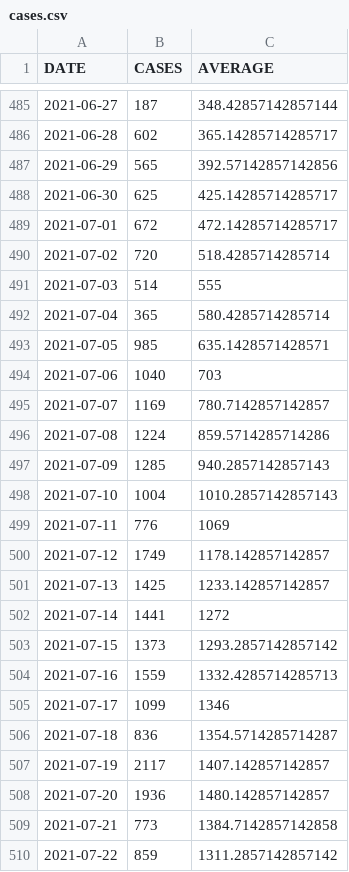
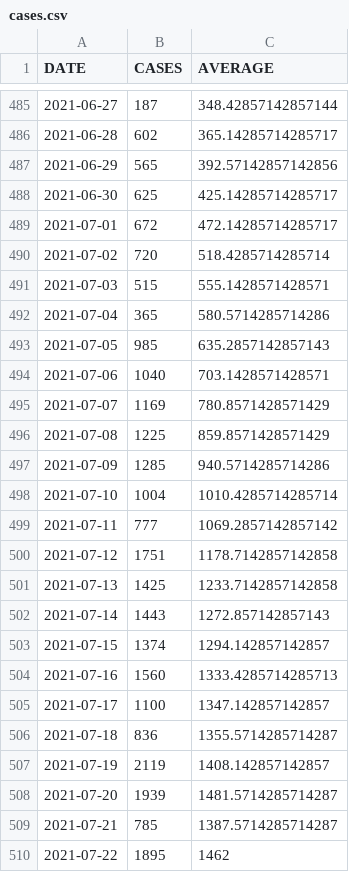
Before and after one commit to bmesuere/covid, a CSV file: data/cases.csv, drawn as a sheet; only a part is shown, gaps mark what is left out; the diff covers the shown part only.

```diff
--- a/data/cases.csv
+++ b/data/cases.csv
@@ -490,21 +490,21 @@
 "2021-07-02",720,518.4285714285714
-"2021-07-03",514,555
-"2021-07-04",365,580.4285714285714
-"2021-07-05",985,635.1428571428571
-"2021-07-06",1040,703
-"2021-07-07",1169,780.7142857142857
-"2021-07-08",1224,859.5714285714286
-"2021-07-09",1285,940.2857142857143
-"2021-07-10",1004,1010.2857142857143
-"2021-07-11",776,1069
-"2021-07-12",1749,1178.142857142857
-"2021-07-13",1425,1233.142857142857
-"2021-07-14",1441,1272
-"2021-07-15",1373,1293.2857142857142
-"2021-07-16",1559,1332.4285714285713
-"2021-07-17",1099,1346
-"2021-07-18",836,1354.5714285714287
-"2021-07-19",2117,1407.142857142857
-"2021-07-20",1936,1480.142857142857
-"2021-07-21",773,1384.7142857142858
-"2021-07-22",859,1311.2857142857142
+"2021-07-03",515,555.1428571428571
+"2021-07-04",365,580.5714285714286
+"2021-07-05",985,635.2857142857143
+"2021-07-06",1040,703.1428571428571
+"2021-07-07",1169,780.8571428571429
+"2021-07-08",1225,859.8571428571429
+"2021-07-09",1285,940.5714285714286
+"2021-07-10",1004,1010.4285714285714
+"2021-07-11",777,1069.2857142857142
+"2021-07-12",1751,1178.7142857142858
+"2021-07-13",1425,1233.7142857142858
+"2021-07-14",1443,1272.857142857143
+"2021-07-15",1374,1294.142857142857
+"2021-07-16",1560,1333.4285714285713
+"2021-07-17",1100,1347.142857142857
+"2021-07-18",836,1355.5714285714287
+"2021-07-19",2119,1408.142857142857
+"2021-07-20",1939,1481.5714285714287
+"2021-07-21",785,1387.5714285714287
+"2021-07-22",1895,1462
```
Also changed, not shown: 1 added row and 116 edited cells elsewhere in this file, data/deaths.csv, data/hospi.csv, 1 other file.
